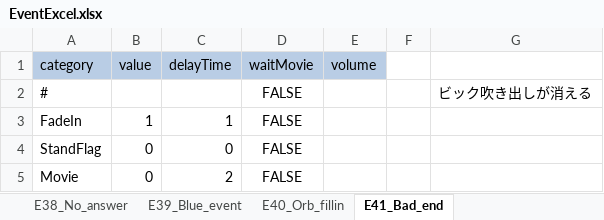
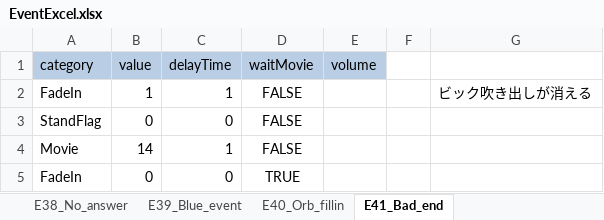
Before and after one commit to swulafi1103/CatEarsShota, an Excel workbook: CatEarsShota/Assets/Excel/EventExcel.xlsx, sheet E41_Bad_end, drawn as a sheet; values as stored, in another font and other column widths than the file's, no borders; removed rows and columns are numbered as before the commit, all else as after; the diff names each change by its address in the sheet, - before the commit and + after, or states it on an @@ line.

```diff
--- a/CatEarsShota/Assets/Excel/EventExcel.xlsx (sheet E41_Bad_end)
+++ b/CatEarsShota/Assets/Excel/EventExcel.xlsx (sheet E41_Bad_end)
-row 2: # |  |  | FALSE |  |  | ビック吹き出しが消える
-G2: (empty)
+G2: ビック吹き出しが消える
-B4 (value): 0
+B4 (value): 14
-C4 (delayTime): 2
+C4 (delayTime): 1
+row 5: FadeIn | 0 | 0 | TRUE
```
Also changed, not shown: sheet E39_Blue_event, sheet E40_Orb_fillin, sheet E36_End_past, sheet E42_Time_capsule_bookmark, sheet E25_Gate2game_past, sheet E23_MiniGame2_clear, 11 other files.
